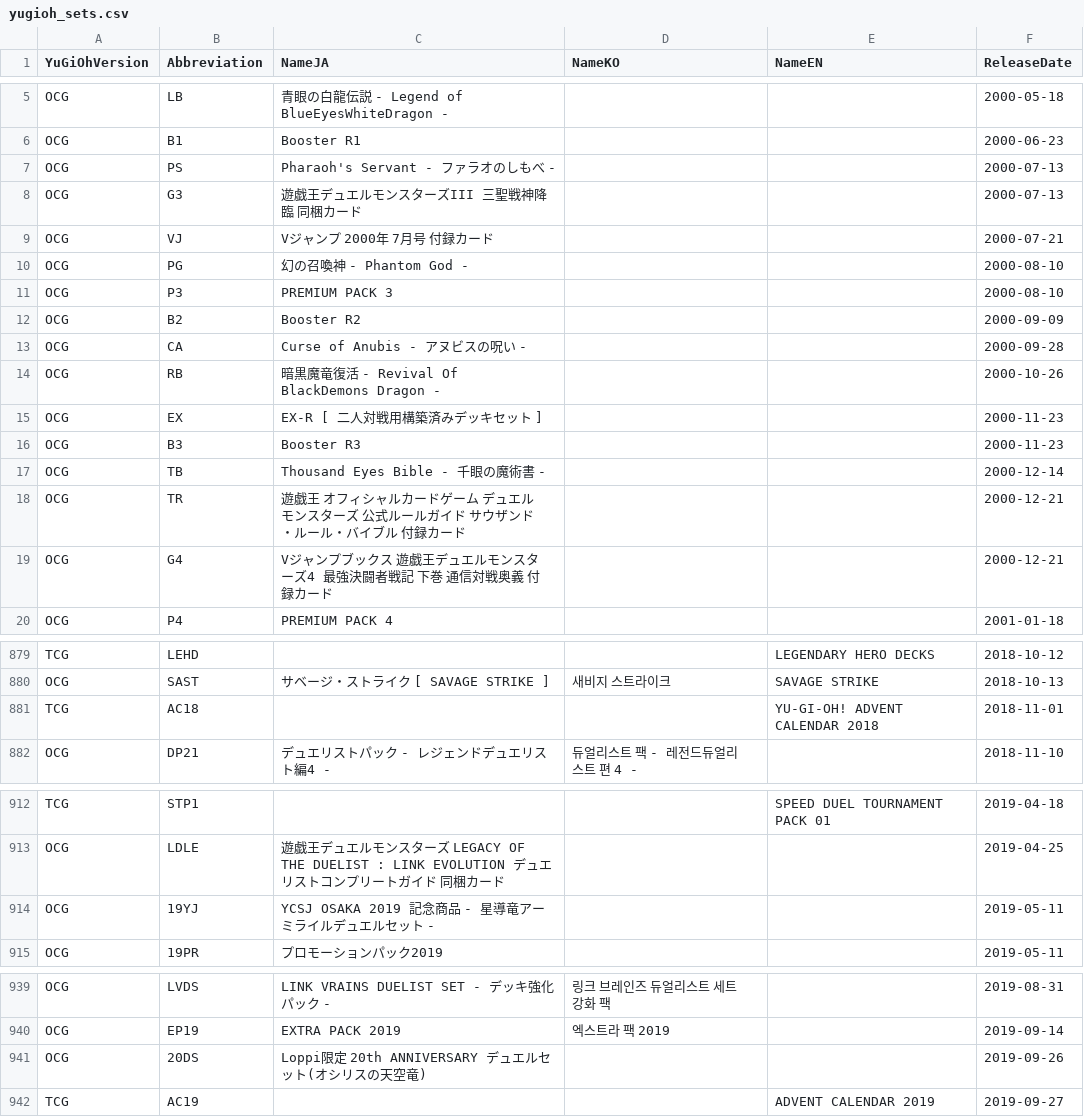
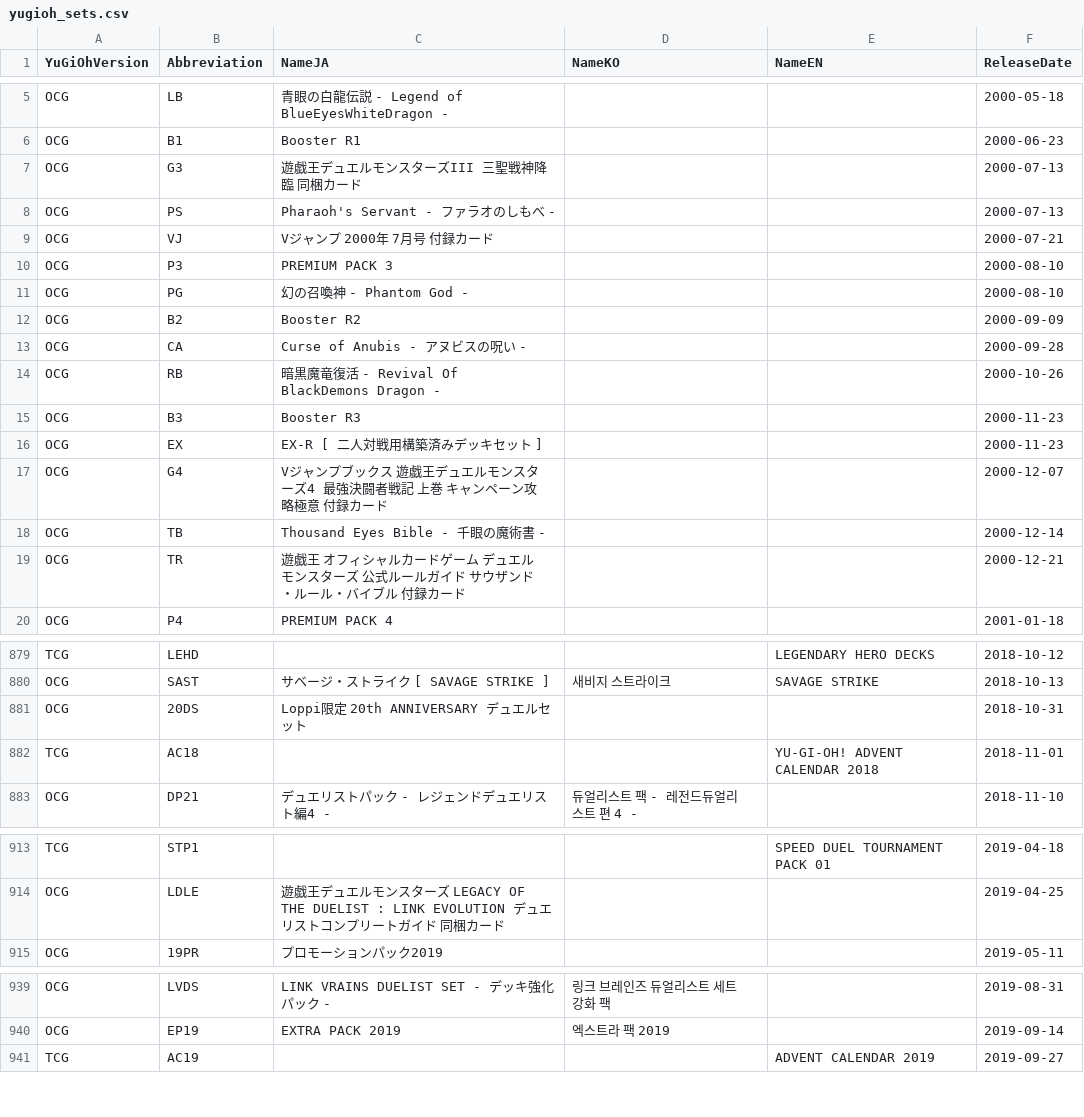
Before and after one commit to daominah/yugioh_card_editor_database, a CSV file: data/yugioh_sets.csv, drawn as a sheet; only a part is shown, gaps mark what is left out; the diff covers the shown part only.

```diff
--- a/data/yugioh_sets.csv
+++ b/data/yugioh_sets.csv
@@ -6,7 +6,7 @@ OCG,LB,青眼の白龍伝説 - Legend of BlueEyesWhiteDragon -,,,2000-05-18
 OCG,B1,Booster R1,,,2000-06-23
-OCG,PS,Pharaoh's Servant - ファラオのしもべ -,,,2000-07-13
 OCG,G3,遊戯王デュエルモンスターズIII 三聖戦神降臨 同梱カード,,,2000-07-13
+OCG,PS,Pharaoh's Servant - ファラオのしもべ -,,,2000-07-13
 OCG,VJ,Vジャンプ 2000年 7月号 付録カード,,,2000-07-21
-OCG,PG,幻の召喚神 - Phantom God -,,,2000-08-10
 OCG,P3,PREMIUM PACK 3,,,2000-08-10
+OCG,PG,幻の召喚神 - Phantom God -,,,2000-08-10
 OCG,B2,Booster R2,,,2000-09-09
@@ -14,7 +14,7 @@ OCG,CA,Curse of Anubis - アヌビスの呪い -,,,2000-09-28
 OCG,RB,暗黒魔竜復活 - Revival Of BlackDemons Dragon -,,,2000-10-26
-OCG,EX,EX-R [ 二人対戦用構築済みデッキセット ],,,2000-11-23
 OCG,B3,Booster R3,,,2000-11-23
+OCG,EX,EX-R [ 二人対戦用構築済みデッキセット ],,,2000-11-23
+OCG,G4,Vジャンプブックス 遊戯王デュエルモンスターズ4 最強決闘者戦記 上巻 キャンペーン攻略極意 付録カード,,,2000-12-07
 OCG,TB,Thousand Eyes Bible - 千眼の魔術書 -,,,2000-12-14
 OCG,TR,遊戯王 オフィシャルカードゲーム デュエルモンスターズ 公式ルールガイド サウザンド・ルール・バイブル 付録カード,,,2000-12-21
-OCG,G4,Vジャンプブックス 遊戯王デュエルモンスターズ4 最強決闘者戦記 下巻 通信対戦奥義 付録カード,,,2000-12-21
 OCG,P4,PREMIUM PACK 4,,,2001-01-18
@@ -880,2 +880,3 @@ TCG,LEHD,,,LEGENDARY HERO DECKS,2018-10-12
 OCG,SAST,サベージ・ストライク [ SAVAGE STRIKE ],새비지 스트라이크,SAVAGE STRIKE,2018-10-13
+OCG,20DS,Loppi限定 20th ANNIVERSARY デュエルセット,,,2018-10-31
 TCG,AC18,,,YU-GI-OH! ADVENT CALENDAR 2018,2018-11-01
@@ -913,3 +914,2 @@ TCG,STP1,,,SPEED DUEL TOURNAMENT PACK 01,2019-04-18
 OCG,LDLE,遊戯王デュエルモンスターズ LEGACY OF THE DUELIST : LINK EVOLUTION デュエリストコンプリートガイド 同梱カード,,,2019-04-25
-OCG,19YJ,YCSJ OSAKA 2019 記念商品 - 星導竜アーミライルデュエルセット -,,,2019-05-11
 OCG,19PR,プロモーションパック2019,,,2019-05-11
@@ -940,3 +940,2 @@ OCG,LVDS,LINK VRAINS DUELIST SET - デッキ強化パック -,링크 브레인
 OCG,EP19,EXTRA PACK 2019,엑스트라 팩 2019,,2019-09-14
-OCG,20DS,Loppi限定 20th ANNIVERSARY デュエルセット(オシリスの天空竜),,,2019-09-26
 TCG,AC19,,,ADVENT CALENDAR 2019,2019-09-27
```
Also changed, not shown: 1 added row, 69 moved rows and 3 edited cells elsewhere in this file, 11 other files.
